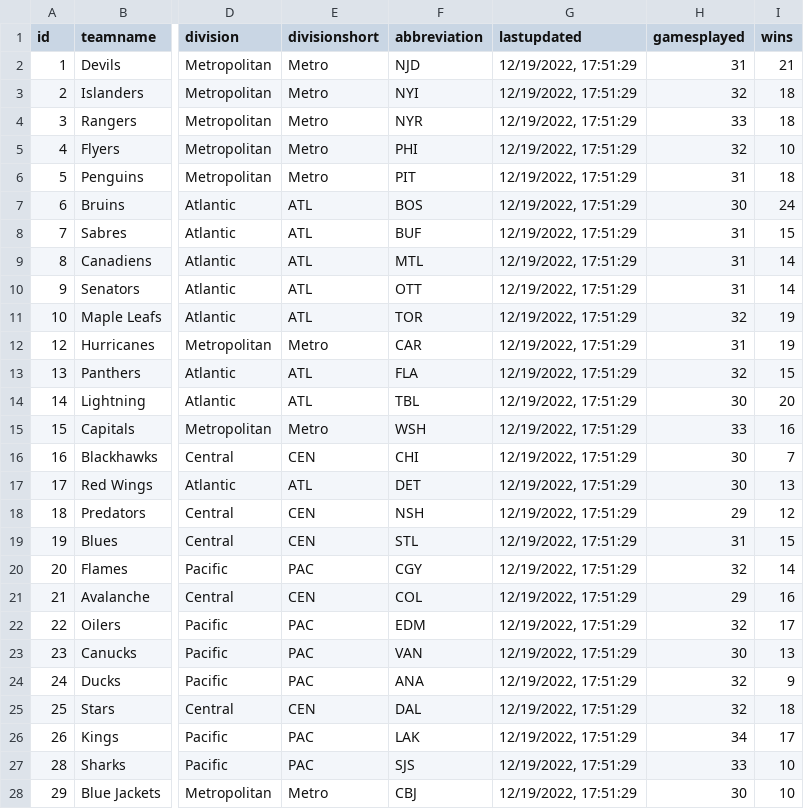
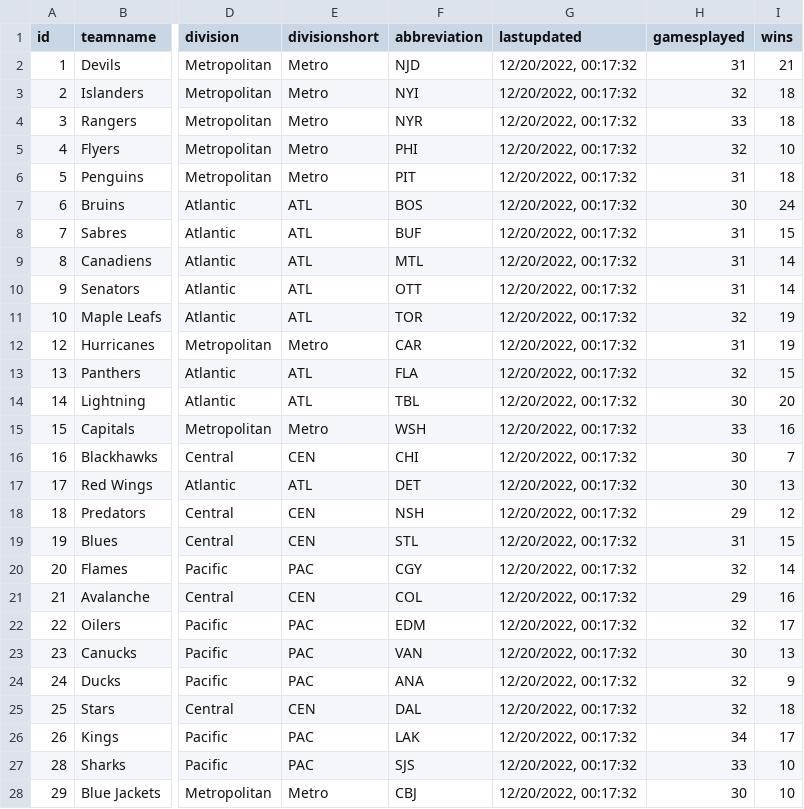
Before and after one commit to bcbreeden/gretzky_report, a CSV file: static/data/data_teams.csv, drawn as a sheet; only a part is shown, gaps mark what is left out; the diff covers the shown part only; the diff names each change by its address in the sheet, - before the commit and + after, or states it on an @@ line.

```diff
--- a/static/data/data_teams.csv
+++ b/static/data/data_teams.csv
-G2:G28 (lastupdated): 12/19/2022, 17:51:29
+G2:G28 (lastupdated): 12/20/2022, 00:17:32
```
Also changed, not shown: 5 edited cells elsewhere in this file, static/data/data_goalie.csv, 5 other files.
